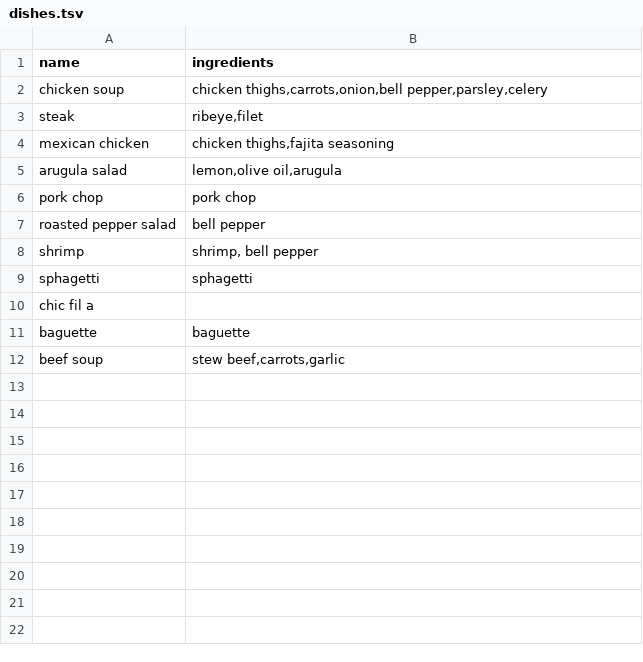
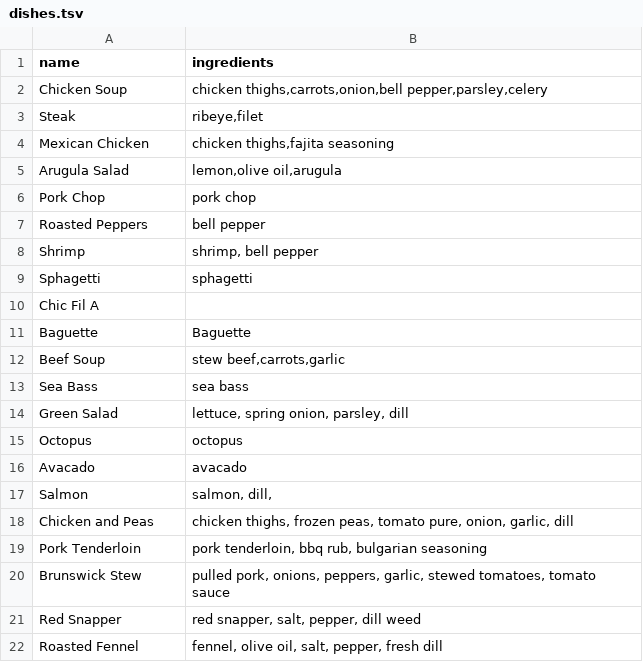
Before and after one commit to newtonlabs/materials, a TSV file: data/dishes.tsv, drawn as a sheet.

```diff
--- a/data/dishes.tsv
+++ b/data/dishes.tsv
@@ -1,12 +1,22 @@
 name	ingredients
-chicken soup	"chicken thighs,carrots,onion,bell pepper,parsley,celery"
-steak	"ribeye,filet"
-mexican chicken	"chicken thighs,fajita seasoning"
-arugula salad	"lemon,olive oil,arugula"
-pork chop	pork chop
-roasted pepper salad	bell pepper
-shrimp	"shrimp, bell pepper"
-sphagetti	sphagetti
-chic fil a	
-baguette	baguette
-beef soup	"stew beef,carrots,garlic"
+Chicken Soup	"chicken thighs,carrots,onion,bell pepper,parsley,celery"
+Steak	"ribeye,filet"
+Mexican Chicken	"chicken thighs,fajita seasoning"
+Arugula Salad	"lemon,olive oil,arugula"
+Pork Chop	pork chop
+Roasted Peppers	bell pepper
+Shrimp	"shrimp, bell pepper"
+Sphagetti	sphagetti
+Chic Fil A	
+Baguette	Baguette
+Beef Soup	"stew beef,carrots,garlic"
+Sea Bass	sea bass
+Green Salad	"lettuce, spring onion, parsley, dill"
+Octopus	octopus
+Avacado	avacado
+Salmon	"salmon, dill,"
+Chicken and Peas	"chicken thighs, frozen peas, tomato pure, onion, garlic, dill"
+Pork Tenderloin	"pork tenderloin, bbq rub, bulgarian seasoning"
+Brunswick Stew	"pulled pork, onions, peppers, garlic, stewed tomatoes, tomato sauce"
+Red Snapper	"red snapper, salt, pepper, dill weed"
+Roasted Fennel	"fennel, olive oil, salt, pepper, fresh dill"
```
Also changed, not shown: data/ingredients.tsv, 13 other files.
